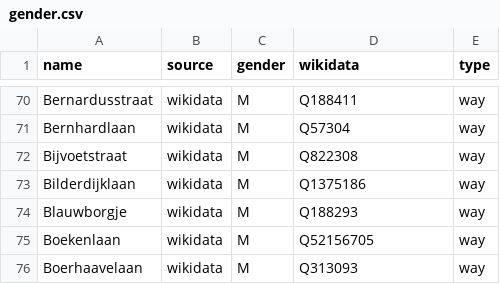
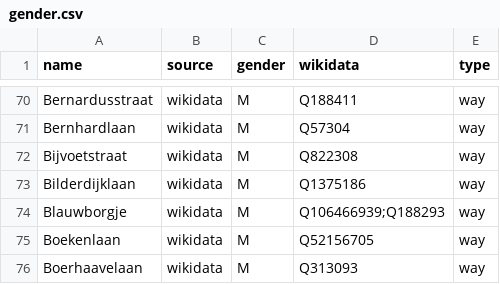
Before and after one commit to RobinLinde/equalstreetnames-groningen, a CSV file: data/gender.csv, drawn as a sheet; only a part is shown, gaps mark what is left out.

```diff
--- a/data/gender.csv
+++ b/data/gender.csv
@@ -73,3 +73,3 @@ Bijvoetstraat,wikidata,M,Q822308,way
 Bilderdijklaan,wikidata,M,Q1375186,way
-Blauwborgje,wikidata,M,Q188293,way
+Blauwborgje,wikidata,M,Q106466939;Q188293,way
 Boekenlaan,wikidata,M,Q52156705,way
```
Also changed, not shown: data/other.csv, 4 other files.
